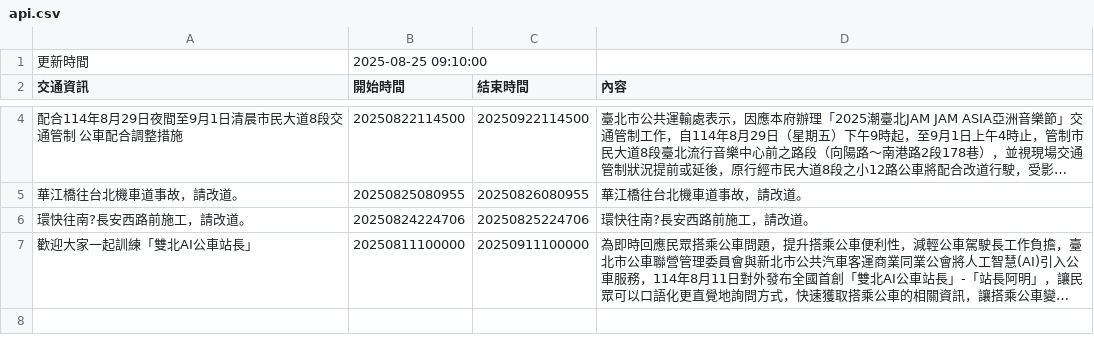
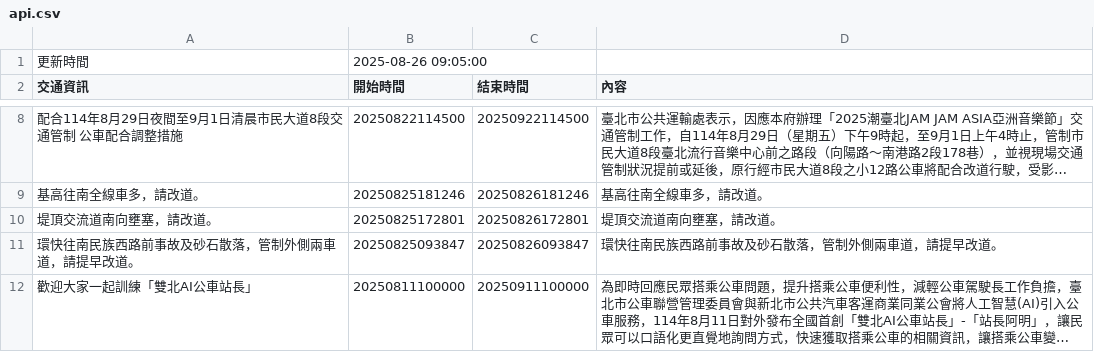
Before and after one commit to Brian-Su-tech/Open_Flatform_Mid, a CSV file: api.csv, drawn as a sheet; only a part is shown, gaps mark what is left out; long unchanged cells end in …; removed rows and columns are numbered as before the commit, all else as after; the diff covers the shown part only; the diff names each change by its address in the sheet, - before the commit and + after, or states it on an @@ line.

Commit message:
daily crawl

```diff
--- a/api.csv
+++ b/api.csv
-B1 (開始時間): 2025-08-25 09:10:00
+B1 (開始時間): 2025-08-26 09:05:00
-row 5: 華江橋往台北機車道事故，請改道。 | 20250825080955 | 20250826080955 | 華江橋往台北機車道事故，請改道。
-row 6: 環快往南?長安西路前施工，請改道。 | 20250824224706 | 20250825224706 | 環快往南?長安西路前施工，請改道。
+row 9: 基高往南全線車多，請改道。 | 20250825181246 | 20250826181246 | 基高往南全線車多，請改道。
+row 10: 堤頂交流道南向壅塞，請改道。 | 20250825172801 | 20250826172801 | 堤頂交流道南向壅塞，請改道。
+row 11: 環快往南民族西路前事故及砂石散落，管制外側兩車道，請提早改道。 | 20250825093847 | 20250826093847 | 環快往南民族西路前事故及砂石散落，管制外側兩車道，請提早改道。
```
Also changed, not shown: 5 added rows and 1 removed row elsewhere in this file.
